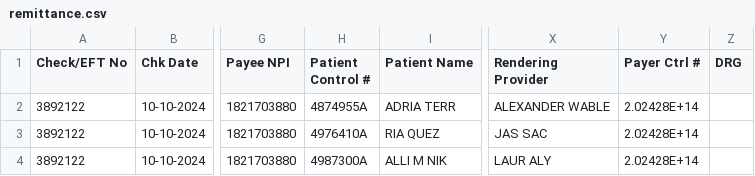
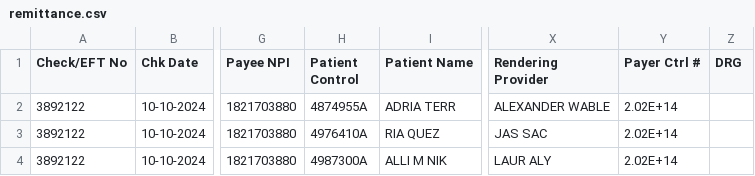
Before and after one commit to AnilMekala666/ReactDemo, a CSV file: src/assets/data/remittance.csv, drawn as a sheet; only a part is shown, gaps mark what is left out; the diff names each change by its address in the sheet, - before the commit and + after, or states it on an @@ line.

Commit message:
table

```diff
--- a/src/assets/data/remittance.csv
+++ b/src/assets/data/remittance.csv
-H1: Patient Control #
+H1: Patient Control
-Y2:Y4 (Payer Ctrl #): 2.02428E+14
+Y2:Y4 (Payer Ctrl #): 2.02E+14
```
Also changed, not shown: 1 other file.
